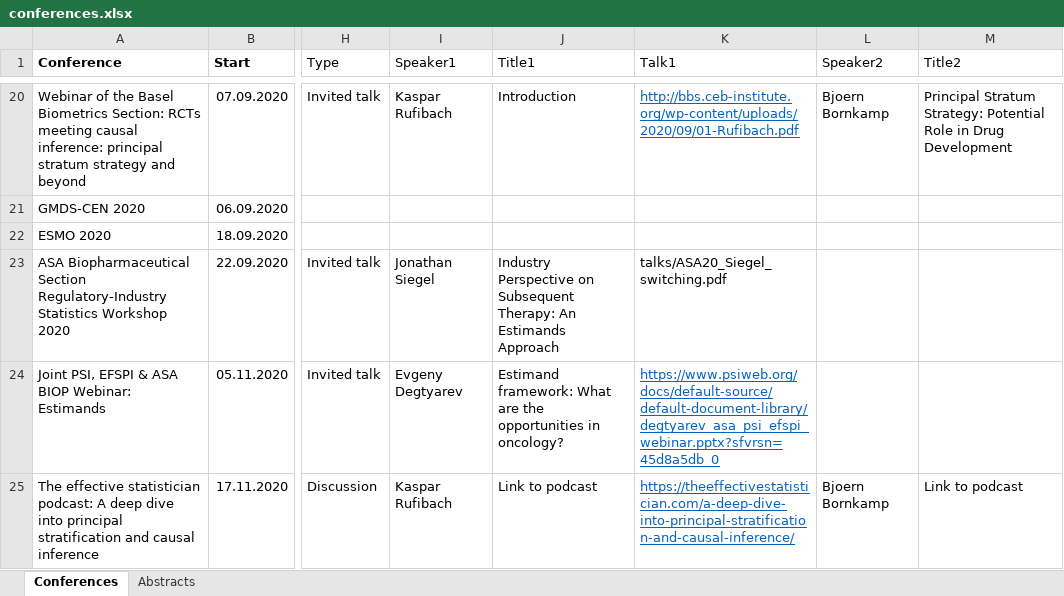
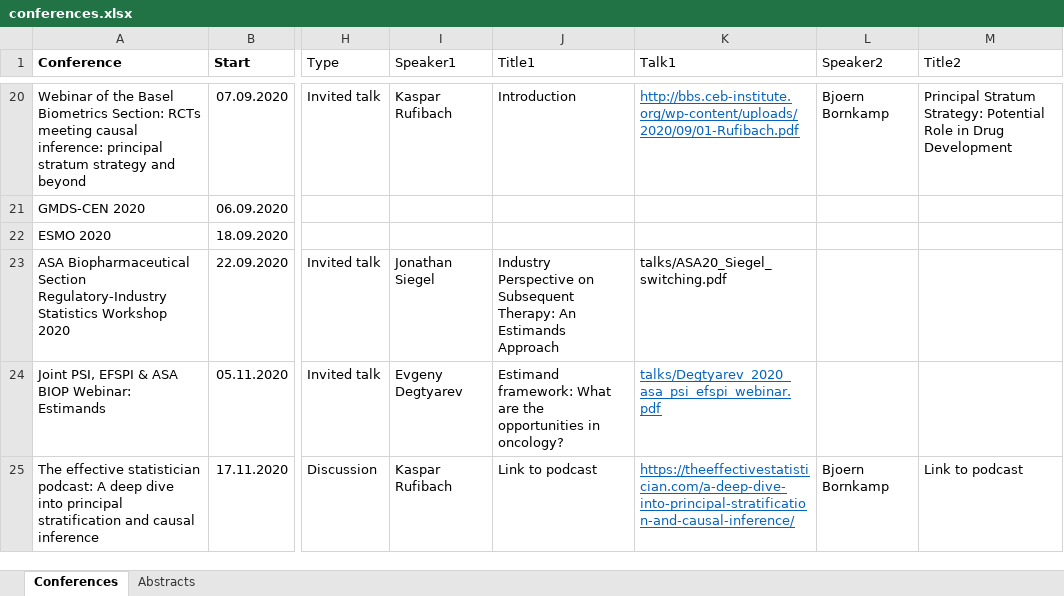
Before and after one commit to oncoestimand/oncowg_webpage, an Excel workbook: data/conferences.xlsx, sheet Conferences, drawn as a sheet; only a part is shown, gaps mark what is left out; values as stored, in another font and other column widths than the file's, no borders; charts and pictures not drawn; the diff names each change by its address in the sheet, - before the commit and + after, or states it on an @@ line.

Commit message:
added links to webinar and podcast

```diff
--- a/data/conferences.xlsx (sheet Conferences)
+++ b/data/conferences.xlsx (sheet Conferences)
-K24 (Talk1): https://www.psiweb.org/docs/default-source/default-document-library/degtyarev_asa_psi_efspi_webinar.pptx?sfvrsn=45d8a5db_0
+K24 (Talk1): talks/Degtyarev_2020_asa_psi_efspi_webinar.pdf
```
Also changed, not shown: 3 other files.
